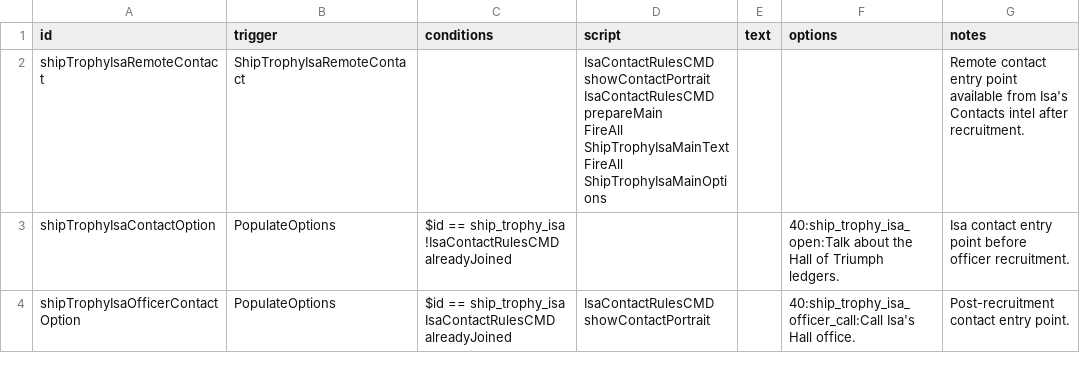
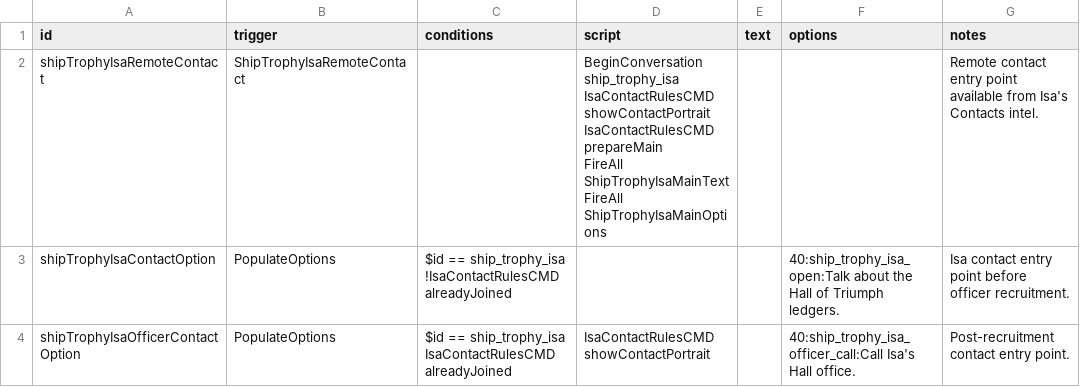
Before and after one commit to c4tntnitro-netizen/ship-trophy-room, a CSV file: data/campaign/rules.csv, drawn as a sheet; only a part is shown.

Commit message:
Fix Isa contact dialogue access

```diff
--- a/data/campaign/rules.csv
+++ b/data/campaign/rules.csv
@@ -1,6 +1,7 @@
 id,trigger,conditions,script,text,options,notes
-shipTrophyIsaRemoteContact,ShipTrophyIsaRemoteContact,,"IsaContactRulesCMD showContactPortrait
-IsaContactRulesCMD prepareMain
-FireAll ShipTrophyIsaMainText
-FireAll ShipTrophyIsaMainOptions",,,Remote contact entry point available from Isa's Contacts intel after recruitment.
+shipTrophyIsaRemoteContact,ShipTrophyIsaRemoteContact,,"BeginConversation ship_trophy_isa
+IsaContactRulesCMD showContactPortrait
+IsaContactRulesCMD prepareMain
+FireAll ShipTrophyIsaMainText
+FireAll ShipTrophyIsaMainOptions",,,Remote contact entry point available from Isa's Contacts intel.
 shipTrophyIsaContactOption,PopulateOptions,"$id == ship_trophy_isa
```
Also changed, not shown: 4 other files.
